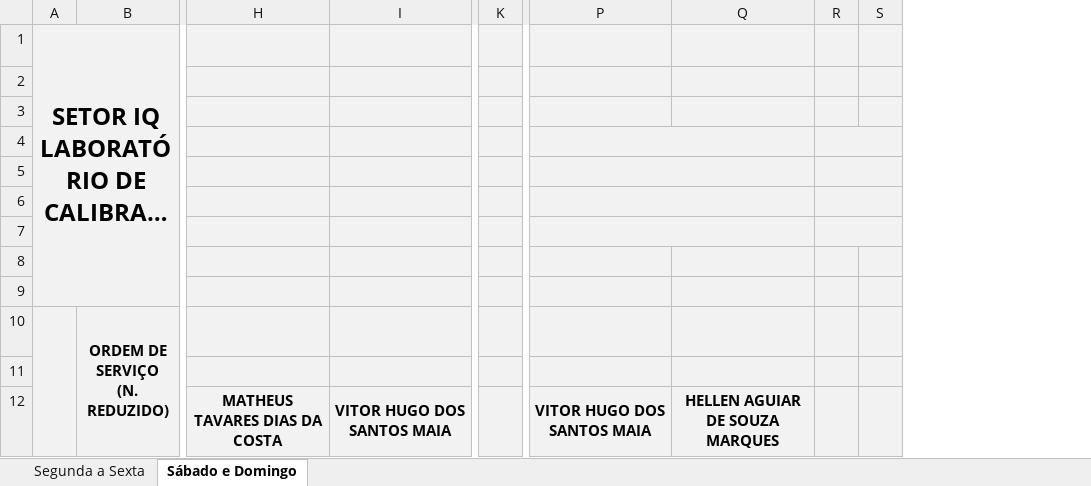
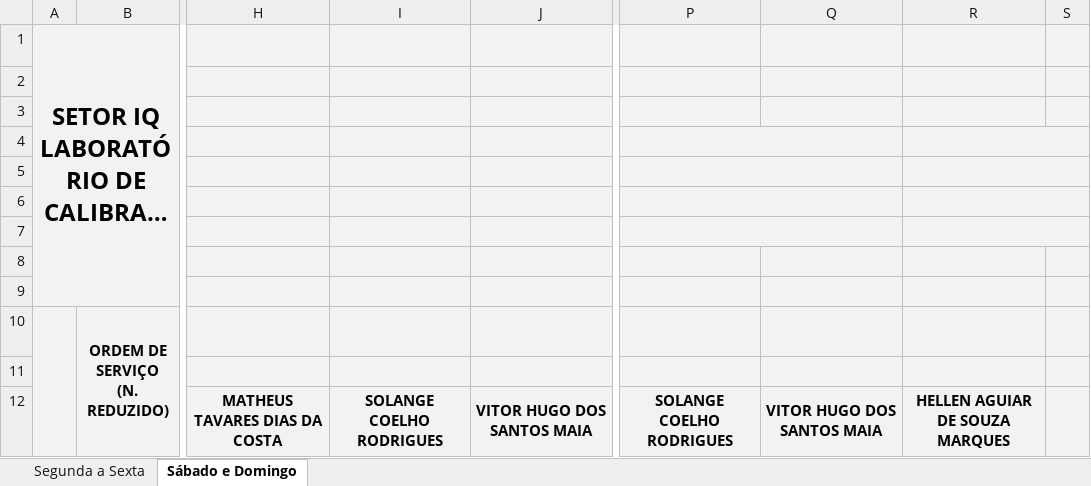
Before and after one commit to flipbit03/sisaprop, an Excel workbook: outputs/sisaprophelper#autoaprop/autoapropxlsx/IQ_LABCAL.XLSX, sheet Sábado e Domingo, drawn as a sheet; only a part is shown, gaps mark what is left out; long unchanged cells end in …; values as stored, in another font and other column widths than the file's, no borders; removed rows and columns are numbered as before the commit, all else as after; the diff names each change by its address in the sheet, - before the commit and + after, or states it on an @@ line.

```diff
--- a/outputs/sisaprophelper#autoaprop/autoapropxlsx/IQ_LABCAL.XLSX (sheet Sábado e Domingo)
+++ b/outputs/sisaprophelper#autoaprop/autoapropxlsx/IQ_LABCAL.XLSX (sheet Sábado e Domingo)
+column I, row 12: SOLANGE COELHO RODRIGUES
-column K, empty
+column P, row 12: SOLANGE COELHO RODRIGUES
-column R, empty
-P4:Q4 merged
+R4:S4 merged
-P5:Q5 merged
+R5:S5 merged
-P6:Q6 merged
+R6:S6 merged
-P7:Q7 merged
+R7:S7 merged
```
Also changed, not shown: sheet Segunda a Sexta, formulas that keep their value.
